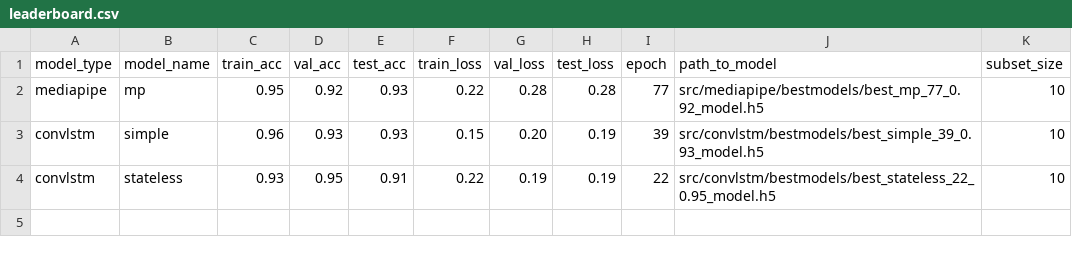
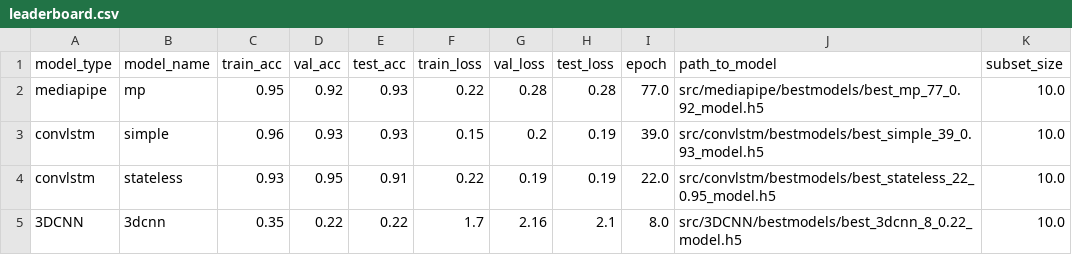
Before and after one commit to Javimh18/TFM_DSBD, a CSV file: data/leaderboard.csv, drawn as a sheet.

Commit message:
Leaderboard works

```diff
--- a/data/leaderboard.csv
+++ b/data/leaderboard.csv
@@ -1,4 +1,5 @@
 model_type,model_name,train_acc,val_acc,test_acc,train_loss,val_loss,test_loss,epoch,path_to_model,subset_size
-mediapipe,mp,0.95,0.92,0.93,0.22,0.28,0.28,77,src/mediapipe/bestmodels/best_mp_77_0.92_model.h5,10
-convlstm,simple,0.96,0.93,0.93,0.15,0.20,0.19,39,src/convlstm/bestmodels/best_simple_39_0.93_model.h5,10
-convlstm,stateless,0.93,0.95,0.91,0.22,0.19,0.19,22,src/convlstm/bestmodels/best_stateless_22_0.95_model.h5,10
+mediapipe,mp,0.95,0.92,0.93,0.22,0.28,0.28,77.0,src/mediapipe/bestmodels/best_mp_77_0.92_model.h5,10.0
+convlstm,simple,0.96,0.93,0.93,0.15,0.2,0.19,39.0,src/convlstm/bestmodels/best_simple_39_0.93_model.h5,10.0
+convlstm,stateless,0.93,0.95,0.91,0.22,0.19,0.19,22.0,src/convlstm/bestmodels/best_stateless_22_0.95_model.h5,10.0
+3DCNN,3dcnn,0.35,0.22,0.22,1.7,2.16,2.1,8.0,src/3DCNN/bestmodels/best_3dcnn_8_0.22_model.h5,10.0
```
Also changed, not shown: 2 other files.
